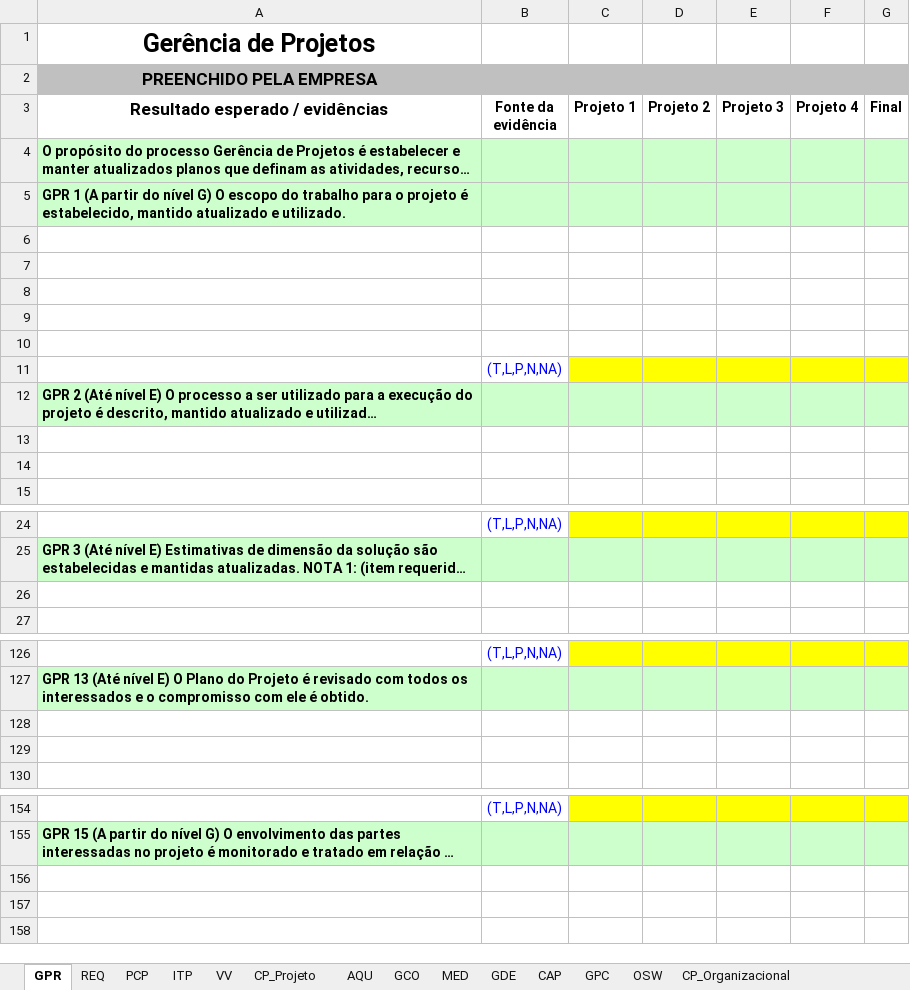
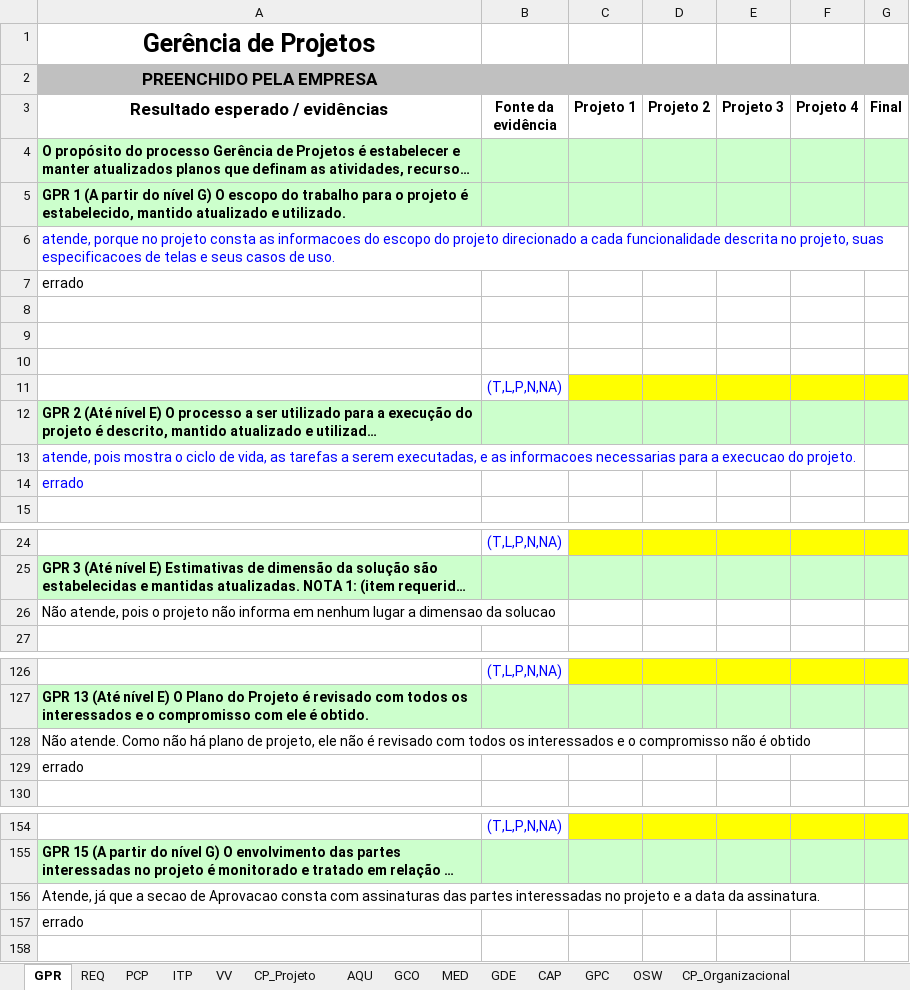
Before and after one commit to ViniMTrevisan/pucpr, an Excel workbook: 3semestre/qualidadesoftware/Planilha-Indicadores_SW_2024.xlsx, sheet GPR, drawn as a sheet; only a part is shown, gaps mark what is left out; long unchanged cells end in …; values as stored, in another font and other column widths than the file's, no borders; the diff covers the shown part only; the diff names each change by its address in the sheet, - before the commit and + after, or states it on an @@ line.

```diff
--- a/3semestre/qualidadesoftware/Planilha-Indicadores_SW_2024.xlsx (sheet GPR)
+++ b/3semestre/qualidadesoftware/Planilha-Indicadores_SW_2024.xlsx (sheet GPR)
-A6 (Resultado esperado / evidências): (empty)
+A6 (Resultado esperado / evidências): atende, porque no projeto consta as informacoes do escopo do projeto direcionado a cada funcionalidade descrita no projeto, suas especificacoes de telas e seus casos de uso.
-A7 (Resultado esperado / evidências): (empty)
+A7 (Resultado esperado / evidências): errado
-A13 (Resultado esperado / evidências): (empty)
+A13 (Resultado esperado / evidências): atende, pois mostra o ciclo de vida, as tarefas a serem executadas, e as informacoes necessarias para a execucao do projeto.
-A14 (Resultado esperado / evidências): (empty)
+A14 (Resultado esperado / evidências): errado
-A26 (Resultado esperado / evidências): (empty)
+A26 (Resultado esperado / evidências): Não atende, pois o projeto não informa em nenhum lugar a dimensao da solucao
-A128 (Resultado esperado / evidências): (empty)
+A128 (Resultado esperado / evidências): Não atende. Como não há plano de projeto, ele não é revisado com todos os interessados e o compromisso não é obtido
-A129 (Resultado esperado / evidências): (empty)
+A129 (Resultado esperado / evidências): errado
-A156 (Resultado esperado / evidências): (empty)
+A156 (Resultado esperado / evidências): Atende, já que a secao de Aprovacao consta com assinaturas das partes interessadas no projeto e a data da assinatura.
-A157 (Resultado esperado / evidências): (empty)
+A157 (Resultado esperado / evidências): errado
```
Also changed, not shown: 14 edited cells elsewhere in this sheet, sheet MED, 50 other files.
